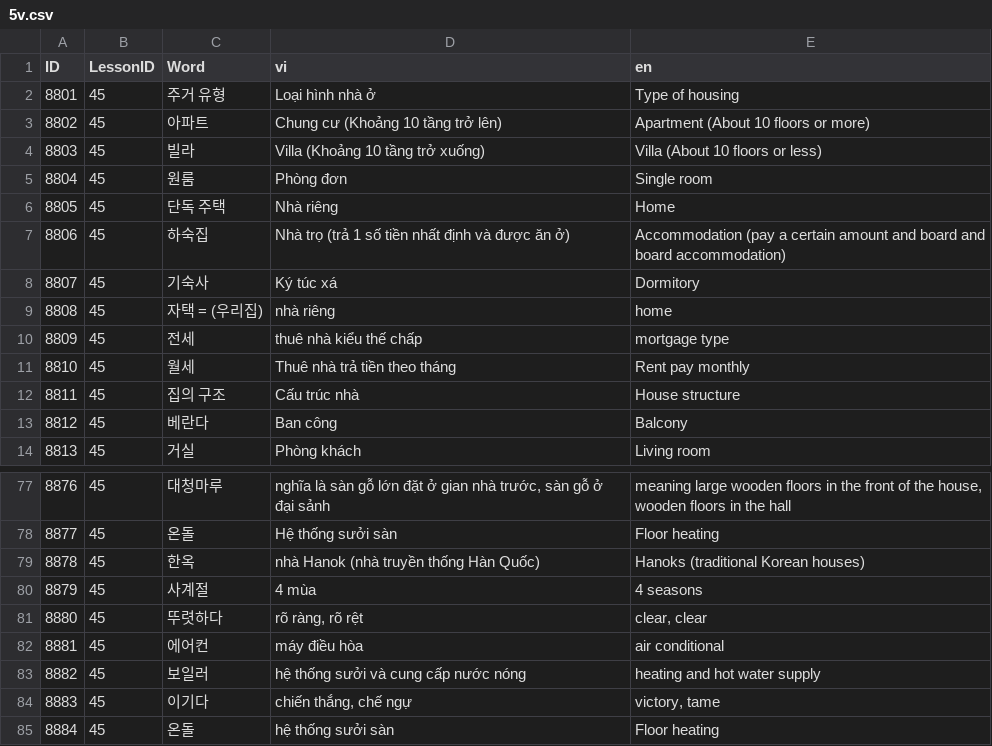
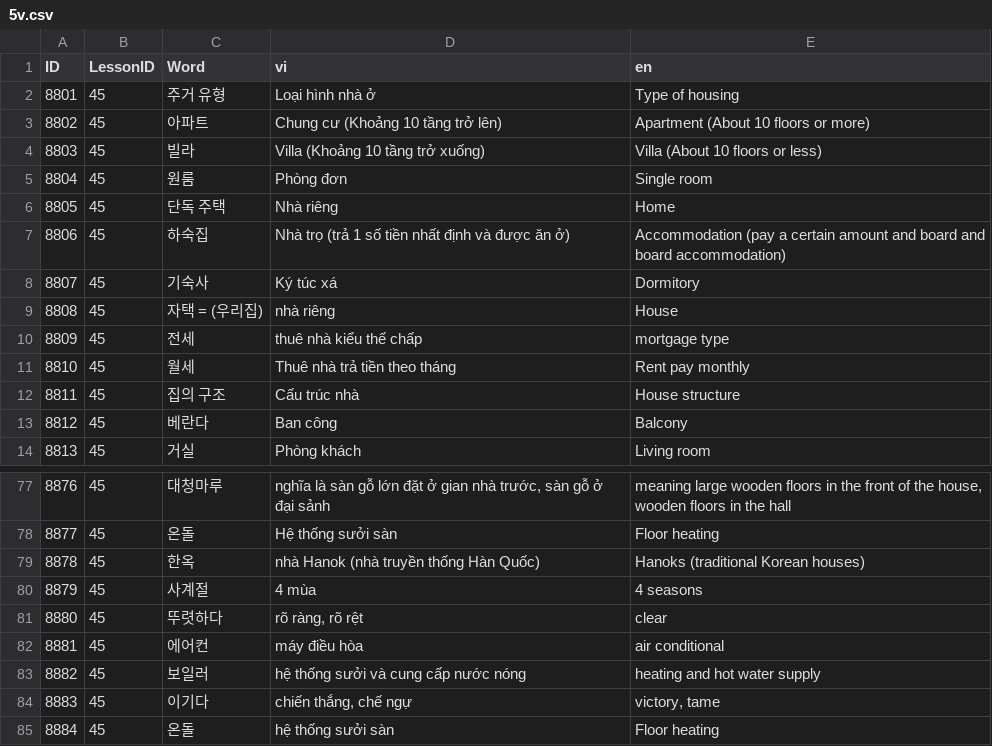
Before and after one commit to tuanback/easykiip, a CSV file: Database/CSV/CSVFiles/3/5v.csv, drawn as a sheet; only a part is shown, gaps mark what is left out; the diff covers the shown part only.

```diff
--- a/Database/CSV/CSVFiles/3/5v.csv
+++ b/Database/CSV/CSVFiles/3/5v.csv
@@ -8,3 +8,3 @@
 8807,45,기숙사,Ký túc xá,Dormitory
-8808,45,자택 = (우리집),nhà riêng,home
+8808,45,자택 = (우리집),nhà riêng,House
 8809,45,전세,thuê nhà kiểu thế chấp,mortgage type
@@ -80,3 +80,3 @@
 8879,45,사계절,4 mùa,4 seasons
-8880,45,뚜렷하다,"rõ ràng, rõ rệt","clear, clear"
+8880,45,뚜렷하다,"rõ ràng, rõ rệt",clear
 8881,45,에어컨,máy điều hòa,air conditional
```
Also changed, not shown: 25 edited cells elsewhere in this file, Database/CSV/CSVFiles/3/5r.csv.
